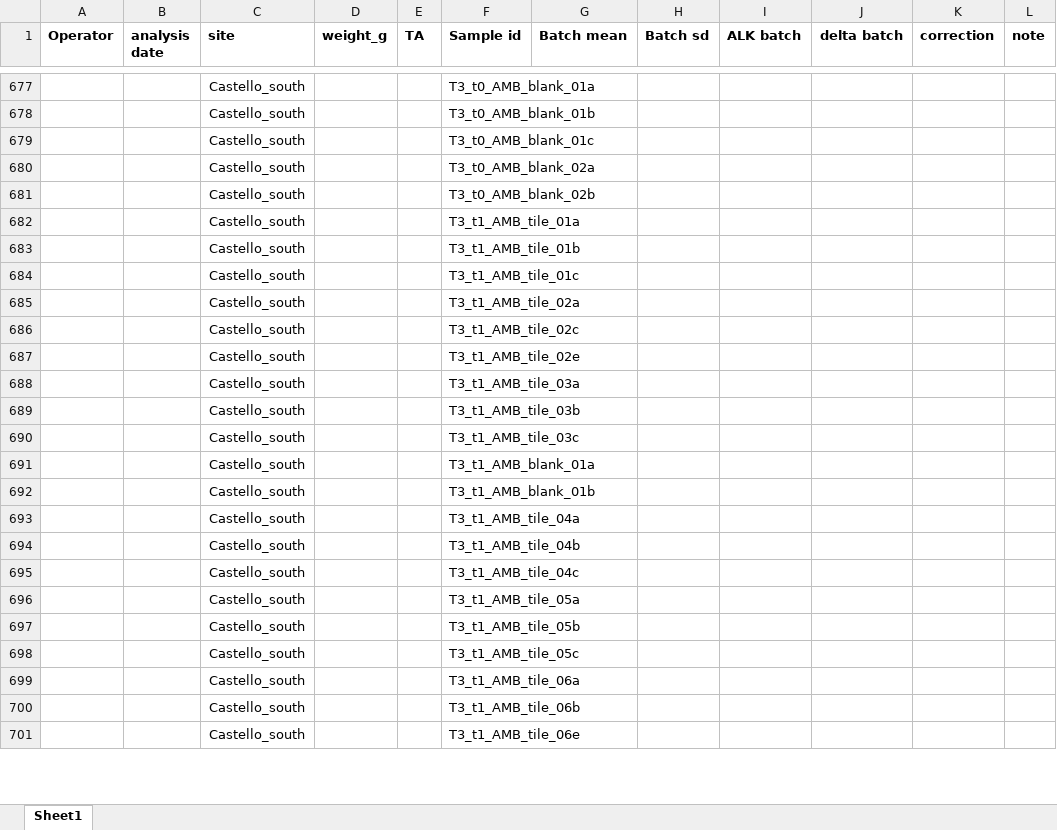
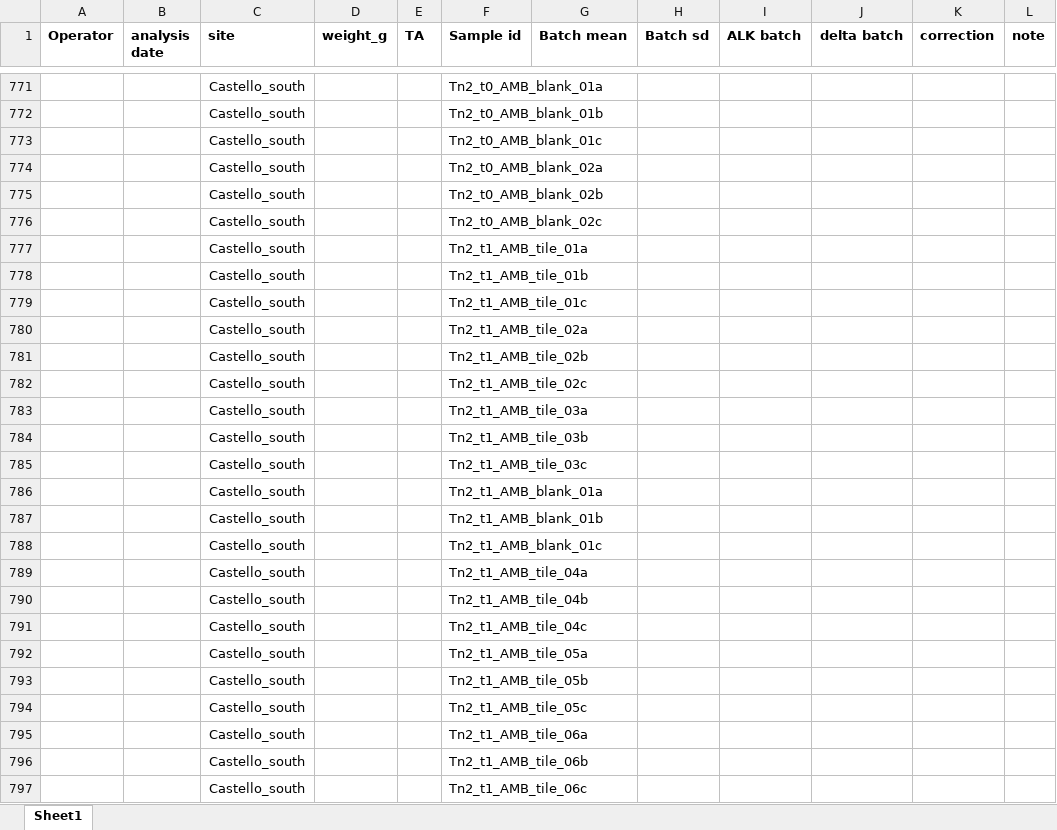
Before and after one commit to JayCrlt/BenthFun, an Excel workbook: Data/3. Alkalinity/Alkalinity_BenthFun.xlsx, sheet Sheet1, drawn as a sheet; only a part is shown, gaps mark what is left out; values as stored, in another font and other column widths than the file's, no borders; addresses are those after the commit; the diff covers the shown part only; the diff names each change by its address in the sheet, - before the commit and + after, or states it on an @@ line.

```diff
--- a/Data/3. Alkalinity/Alkalinity_BenthFun.xlsx (sheet Sheet1)
+++ b/Data/3. Alkalinity/Alkalinity_BenthFun.xlsx (sheet Sheet1)
-F771 (Sample id): T3_t0_AMB_blank_01a
+F771 (Sample id): Tn2_t0_AMB_blank_01a
-F772 (Sample id): T3_t0_AMB_blank_01b
+F772 (Sample id): Tn2_t0_AMB_blank_01b
-F773 (Sample id): T3_t0_AMB_blank_01c
+F773 (Sample id): Tn2_t0_AMB_blank_01c
-F774 (Sample id): T3_t0_AMB_blank_02a
+F774 (Sample id): Tn2_t0_AMB_blank_02a
-F775 (Sample id): T3_t0_AMB_blank_02b
+F775 (Sample id): Tn2_t0_AMB_blank_02b
+row 776:  |  | Castello_south |  |  | Tn2_t0_AMB_blank_02c
-F777 (Sample id): T3_t1_AMB_tile_01a
+F777 (Sample id): Tn2_t1_AMB_tile_01a
-F778 (Sample id): T3_t1_AMB_tile_01b
+F778 (Sample id): Tn2_t1_AMB_tile_01b
-F779 (Sample id): T3_t1_AMB_tile_01c
+F779 (Sample id): Tn2_t1_AMB_tile_01c
-F780 (Sample id): T3_t1_AMB_tile_02a
+F780 (Sample id): Tn2_t1_AMB_tile_02a
-F781 (Sample id): T3_t1_AMB_tile_02c
+F781 (Sample id): Tn2_t1_AMB_tile_02b
-F782 (Sample id): T3_t1_AMB_tile_02e
+F782 (Sample id): Tn2_t1_AMB_tile_02c
-F783 (Sample id): T3_t1_AMB_tile_03a
+F783 (Sample id): Tn2_t1_AMB_tile_03a
-F784 (Sample id): T3_t1_AMB_tile_03b
+F784 (Sample id): Tn2_t1_AMB_tile_03b
-F785 (Sample id): T3_t1_AMB_tile_03c
+F785 (Sample id): Tn2_t1_AMB_tile_03c
-F786 (Sample id): T3_t1_AMB_blank_01a
+F786 (Sample id): Tn2_t1_AMB_blank_01a
-F787 (Sample id): T3_t1_AMB_blank_01b
+F787 (Sample id): Tn2_t1_AMB_blank_01b
+row 788:  |  | Castello_south |  |  | Tn2_t1_AMB_blank_01c
-F789 (Sample id): T3_t1_AMB_tile_04a
+F789 (Sample id): Tn2_t1_AMB_tile_04a
-F790 (Sample id): T3_t1_AMB_tile_04b
+F790 (Sample id): Tn2_t1_AMB_tile_04b
-F791 (Sample id): T3_t1_AMB_tile_04c
+F791 (Sample id): Tn2_t1_AMB_tile_04c
-F792 (Sample id): T3_t1_AMB_tile_05a
+F792 (Sample id): Tn2_t1_AMB_tile_05a
-F793 (Sample id): T3_t1_AMB_tile_05b
+F793 (Sample id): Tn2_t1_AMB_tile_05b
-F794 (Sample id): T3_t1_AMB_tile_05c
+F794 (Sample id): Tn2_t1_AMB_tile_05c
-F795 (Sample id): T3_t1_AMB_tile_06a
+F795 (Sample id): Tn2_t1_AMB_tile_06a
-F796 (Sample id): T3_t1_AMB_tile_06b
+F796 (Sample id): Tn2_t1_AMB_tile_06b
-F797 (Sample id): T3_t1_AMB_tile_06e
+F797 (Sample id): Tn2_t1_AMB_tile_06c
```
Also changed, not shown: 97 added rows, 2 removed rows, 3 moved rows and 2 edited cells elsewhere in this sheet, formulas that keep their value, Data/1. Diving log/Diving_log_BenthFun.xlsx, 30 other files.
